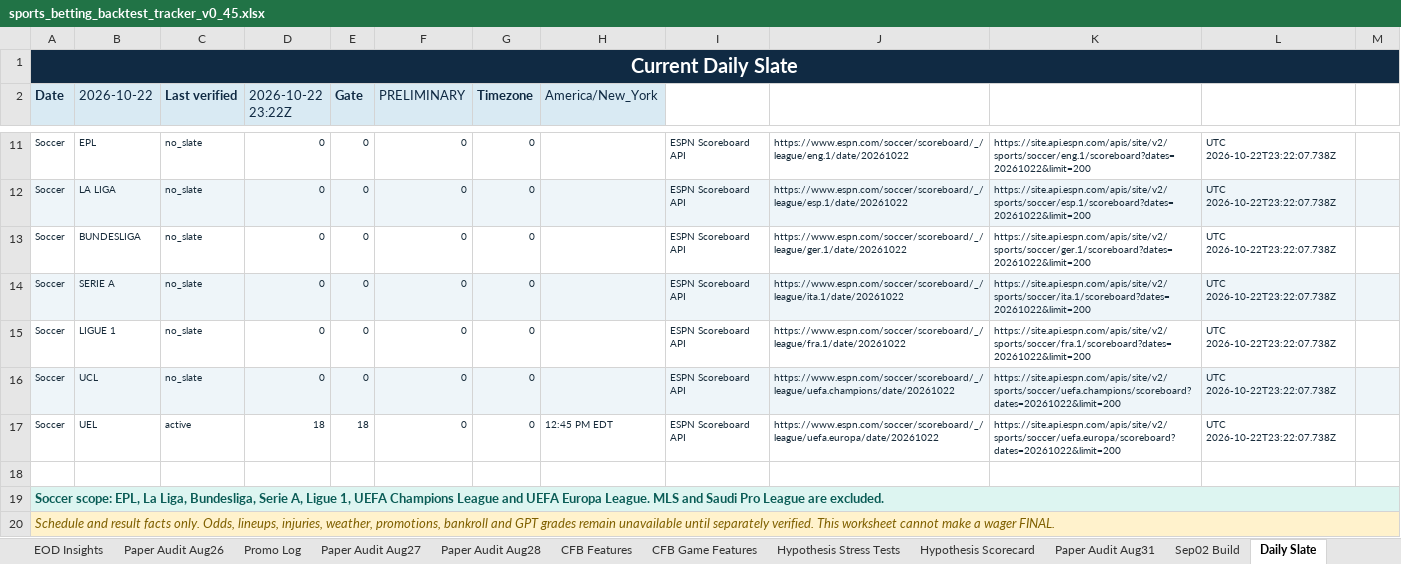
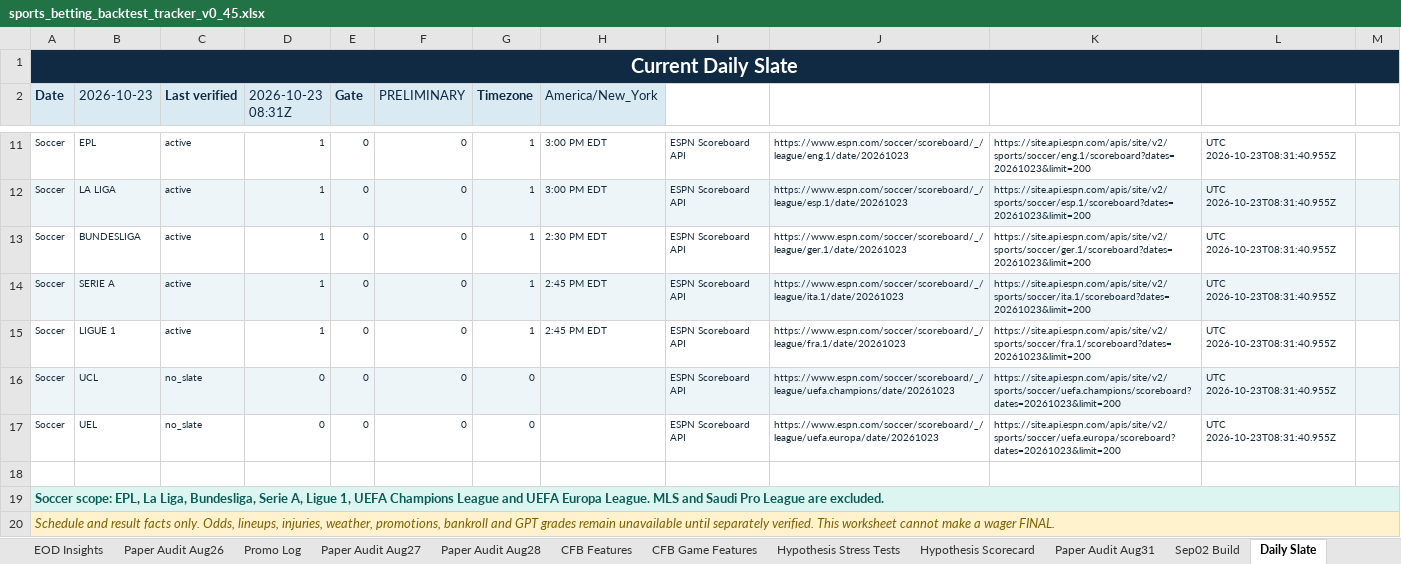
Before and after one commit to KevinKato27/SportsBetting, an Excel workbook: data/imports/sports_betting_backtest_tracker_v0_45.xlsx, sheet Daily Slate, drawn as a sheet; only a part is shown, gaps mark what is left out; values as stored, in another font and other column widths than the file's, no borders; the diff covers the shown part only; the diff names each change by its address in the sheet, - before the commit and + after, or states it on an @@ line.

```diff
--- a/data/imports/sports_betting_backtest_tracker_v0_45.xlsx (sheet Daily Slate)
+++ b/data/imports/sports_betting_backtest_tracker_v0_45.xlsx (sheet Daily Slate)
-B2: 2026-10-22
+B2: 2026-10-23
-D2: 2026-10-22 23:22Z
+D2: 2026-10-23 08:31Z
-C11:C15 (Last verified): no_slate
+C11:C15 (Last verified): active
-D11:D15 (2026-10-23 08:31Z): 0
+D11:D15 (2026-10-23 08:31Z): 1
-G11:G15 (Timezone): 0
+G11:G15 (Timezone): 1
-H11:H12 (America/New_York): (empty)
+H11:H12 (America/New_York): 3:00 PM EDT
-J11: https://www.espn.com/soccer/scoreboard/_/league/eng.1/date/20261022
+J11: https://www.espn.com/soccer/scoreboard/_/league/eng.1/date/20261023
-K11: https://site.api.espn.com/apis/site/v2/sports/soccer/eng.1/scoreboard?dates=20261022&limit=200
+K11: https://site.api.espn.com/apis/site/v2/sports/soccer/eng.1/scoreboard?dates=20261023&limit=200
-L11:L17: UTC 2026-10-22T23:22:07.738Z
+L11:L17: UTC 2026-10-23T08:31:40.955Z
-J12: https://www.espn.com/soccer/scoreboard/_/league/esp.1/date/20261022
+J12: https://www.espn.com/soccer/scoreboard/_/league/esp.1/date/20261023
-K12: https://site.api.espn.com/apis/site/v2/sports/soccer/esp.1/scoreboard?dates=20261022&limit=200
+K12: https://site.api.espn.com/apis/site/v2/sports/soccer/esp.1/scoreboard?dates=20261023&limit=200
-H13 (America/New_York): (empty)
+H13 (America/New_York): 2:30 PM EDT
-J13: https://www.espn.com/soccer/scoreboard/_/league/ger.1/date/20261022
+J13: https://www.espn.com/soccer/scoreboard/_/league/ger.1/date/20261023
-K13: https://site.api.espn.com/apis/site/v2/sports/soccer/ger.1/scoreboard?dates=20261022&limit=200
+K13: https://site.api.espn.com/apis/site/v2/sports/soccer/ger.1/scoreboard?dates=20261023&limit=200
-H14:H15 (America/New_York): (empty)
+H14:H15 (America/New_York): 2:45 PM EDT
-J14: https://www.espn.com/soccer/scoreboard/_/league/ita.1/date/20261022
+J14: https://www.espn.com/soccer/scoreboard/_/league/ita.1/date/20261023
-K14: https://site.api.espn.com/apis/site/v2/sports/soccer/ita.1/scoreboard?dates=20261022&limit=200
+K14: https://site.api.espn.com/apis/site/v2/sports/soccer/ita.1/scoreboard?dates=20261023&limit=200
-J15: https://www.espn.com/soccer/scoreboard/_/league/fra.1/date/20261022
+J15: https://www.espn.com/soccer/scoreboard/_/league/fra.1/date/20261023
-K15: https://site.api.espn.com/apis/site/v2/sports/soccer/fra.1/scoreboard?dates=20261022&limit=200
+K15: https://site.api.espn.com/apis/site/v2/sports/soccer/fra.1/scoreboard?dates=20261023&limit=200
-J16: https://www.espn.com/soccer/scoreboard/_/league/uefa.champions/date/20261022
+J16: https://www.espn.com/soccer/scoreboard/_/league/uefa.champions/date/20261023
-K16: https://site.api.espn.com/apis/site/v2/sports/soccer/uefa.champions/scoreboard?dates=20261022&limit=200
+K16: https://site.api.espn.com/apis/site/v2/sports/soccer/uefa.champions/scoreboard?dates=20261023&limit=200
-C17 (Last verified): active
+C17 (Last verified): no_slate
-D17 (2026-10-23 08:31Z): 18
+D17 (2026-10-23 08:31Z): 0
-E17 (Gate): 18
+E17 (Gate): 0
-H17 (America/New_York): 12:45 PM EDT
+H17 (America/New_York): (empty)
-J17: https://www.espn.com/soccer/scoreboard/_/league/uefa.europa/date/20261022
+J17: https://www.espn.com/soccer/scoreboard/_/league/uefa.europa/date/20261023
-K17: https://site.api.espn.com/apis/site/v2/sports/soccer/uefa.europa/scoreboard?dates=20261022&limit=200
+K17: https://site.api.espn.com/apis/site/v2/sports/soccer/uefa.europa/scoreboard?dates=20261023&limit=200
```
Also changed, not shown: 37 edited cells elsewhere in this sheet, 2 other files.
